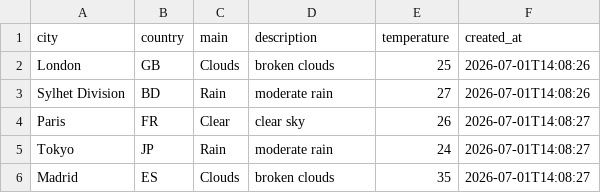
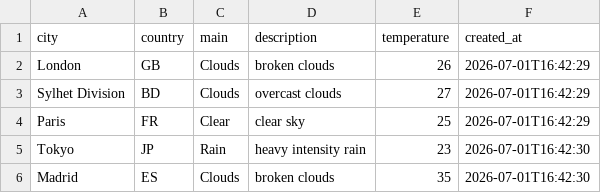
Before and after one commit to amzzz930/amin_repository, a CSV file: weather_data.csv, drawn as a sheet.

```diff
--- a/weather_data.csv
+++ b/weather_data.csv
@@ -1,6 +1,6 @@
 city,country,main,description,temperature,created_at
-London,GB,Clouds,broken clouds,25,2026-07-01T14:08:26
-Sylhet Division,BD,Rain,moderate rain,27,2026-07-01T14:08:26
-Paris,FR,Clear,clear sky,26,2026-07-01T14:08:27
-Tokyo,JP,Rain,moderate rain,24,2026-07-01T14:08:27
-Madrid,ES,Clouds,broken clouds,35,2026-07-01T14:08:27
+London,GB,Clouds,broken clouds,26,2026-07-01T16:42:29
+Sylhet Division,BD,Clouds,overcast clouds,27,2026-07-01T16:42:29
+Paris,FR,Clear,clear sky,25,2026-07-01T16:42:29
+Tokyo,JP,Rain,heavy intensity rain,23,2026-07-01T16:42:30
+Madrid,ES,Clouds,broken clouds,35,2026-07-01T16:42:30
```
